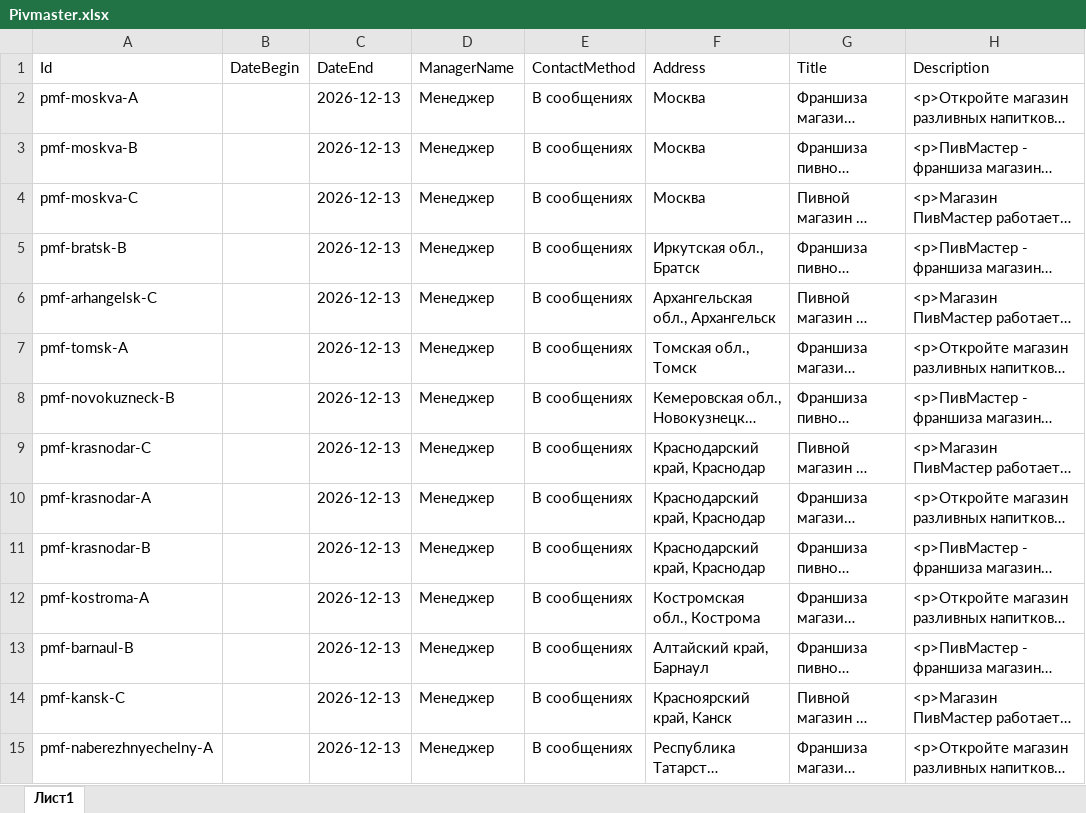
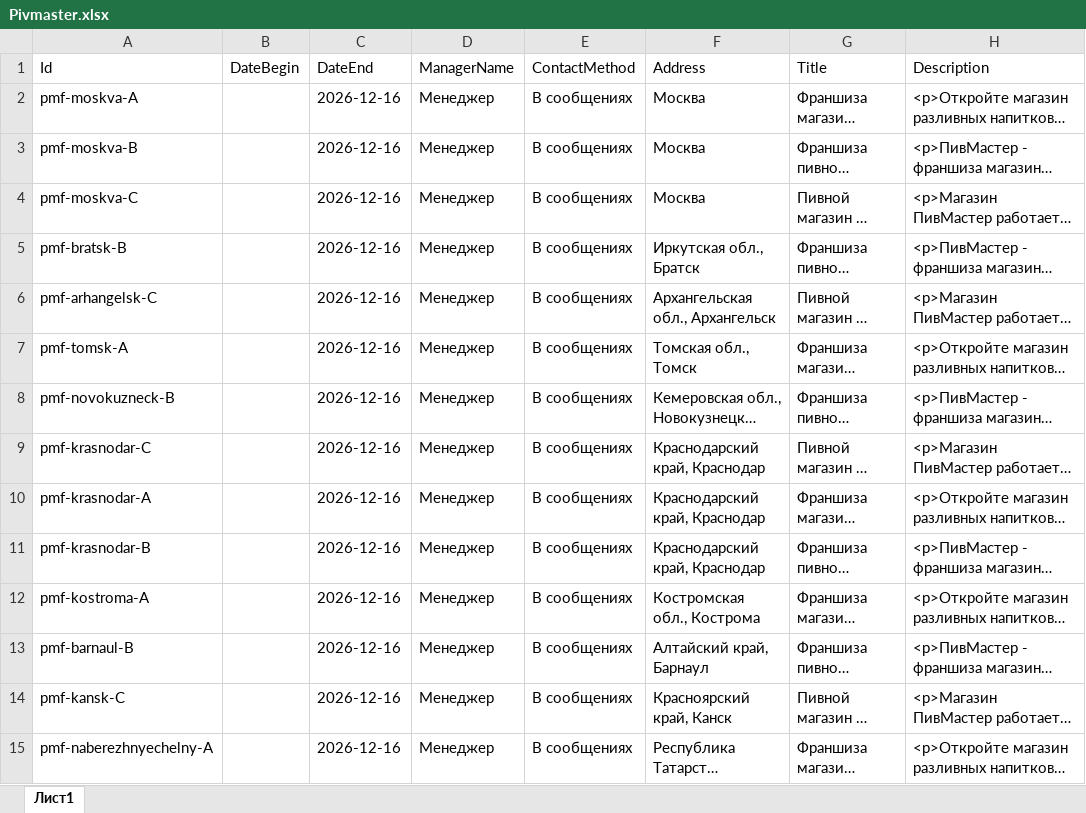
Before and after one commit to Andreyfranch/pivmaster-avito-feed, an Excel workbook: Pivmaster.xlsx, sheet Лист1, drawn as a sheet; only a part is shown; long unchanged cells end in …; values as stored, in another font and other column widths than the file's, no borders; the diff covers the shown part only; the diff names each change by its address in the sheet, - before the commit and + after, or states it on an @@ line.

Commit message:
Feed 2026-11-16

```diff
--- a/Pivmaster.xlsx (sheet Лист1)
+++ b/Pivmaster.xlsx (sheet Лист1)
-C2:C15 (DateEnd): 2026-12-13
+C2:C15 (DateEnd): 2026-12-16
```
Also changed, not shown: 182 edited cells elsewhere in this sheet.
